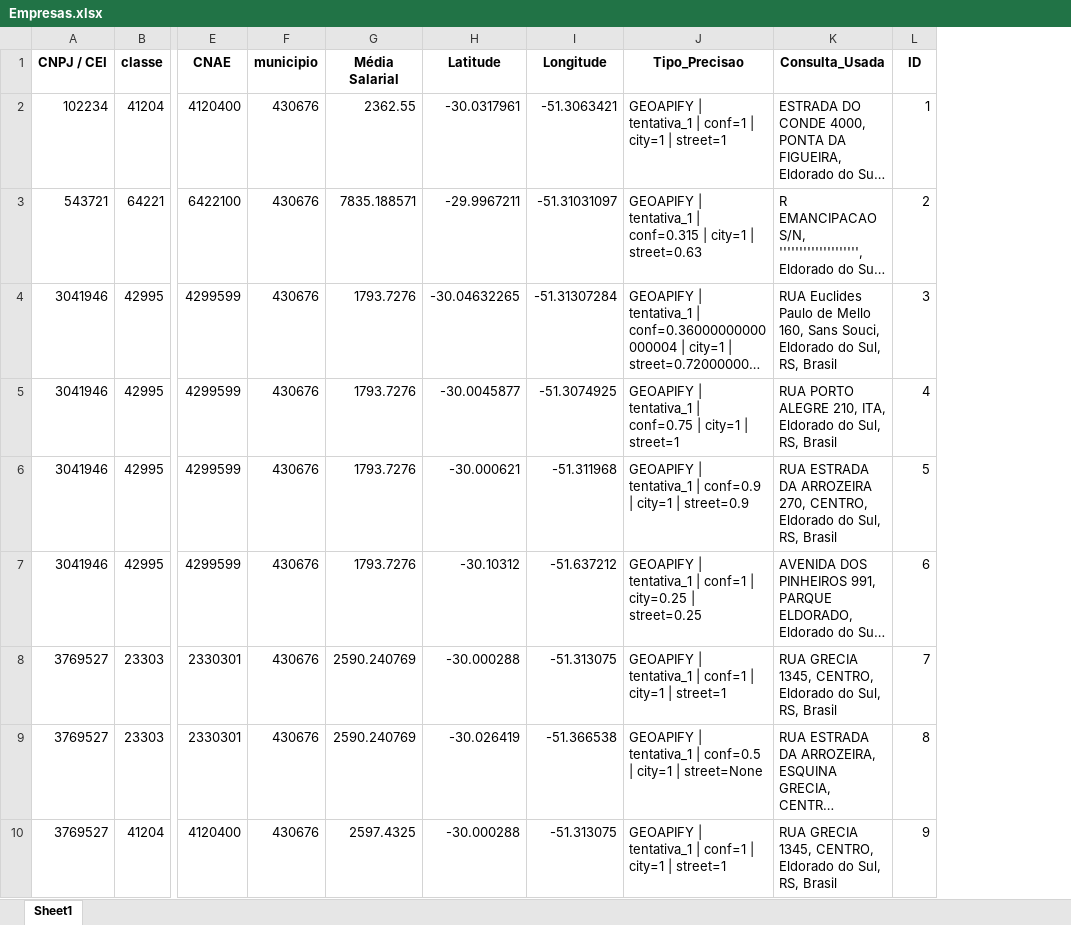
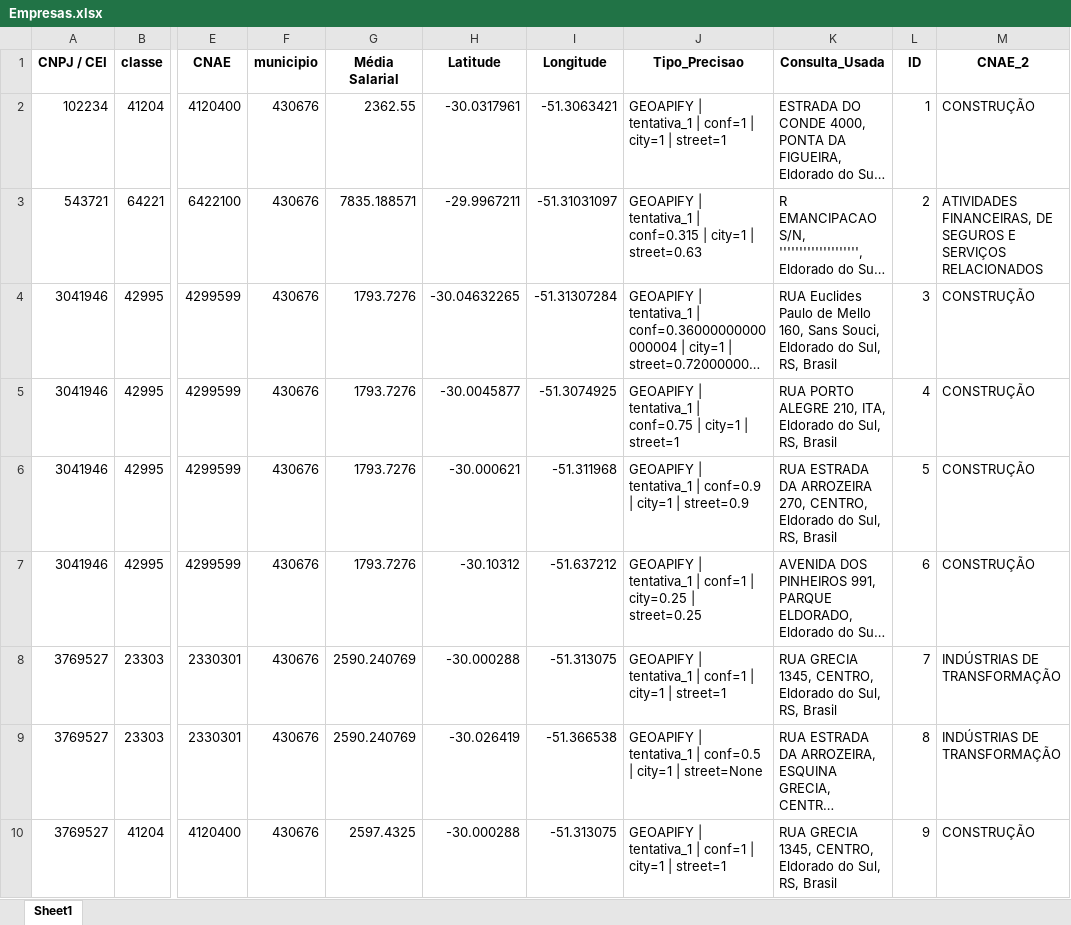
Before and after one commit to AliFiorentin/Vulnerabilidade-Economica-no-Rio-Grande-do-Sul, an Excel workbook: Dados/Eldorado/Empresas.xlsx, sheet Sheet1, drawn as a sheet; only a part is shown, gaps mark what is left out; long unchanged cells end in …; values as stored, in another font and other column widths than the file's, no borders; the diff names each change by its address in the sheet, - before the commit and + after, or states it on an @@ line.

Commit message:
Correção de Empresas - Eldorado

```diff
--- a/Dados/Eldorado/Empresas.xlsx (sheet Sheet1)
+++ b/Dados/Eldorado/Empresas.xlsx (sheet Sheet1)
+column M (CNAE_2), rows 2-10: CONSTRUÇÃO | ATIVIDADES FINANCEIRAS, DE SEGUROS E SERVIÇOS RELACIONADOS | CONSTRUÇÃO | CONSTRUÇÃO | CONSTRUÇÃO | CONSTRUÇÃO | INDÚSTRIAS DE TRANSFORMAÇÃO | INDÚSTRIAS DE TRANSFORMAÇÃO | CONSTRUÇÃO
```
